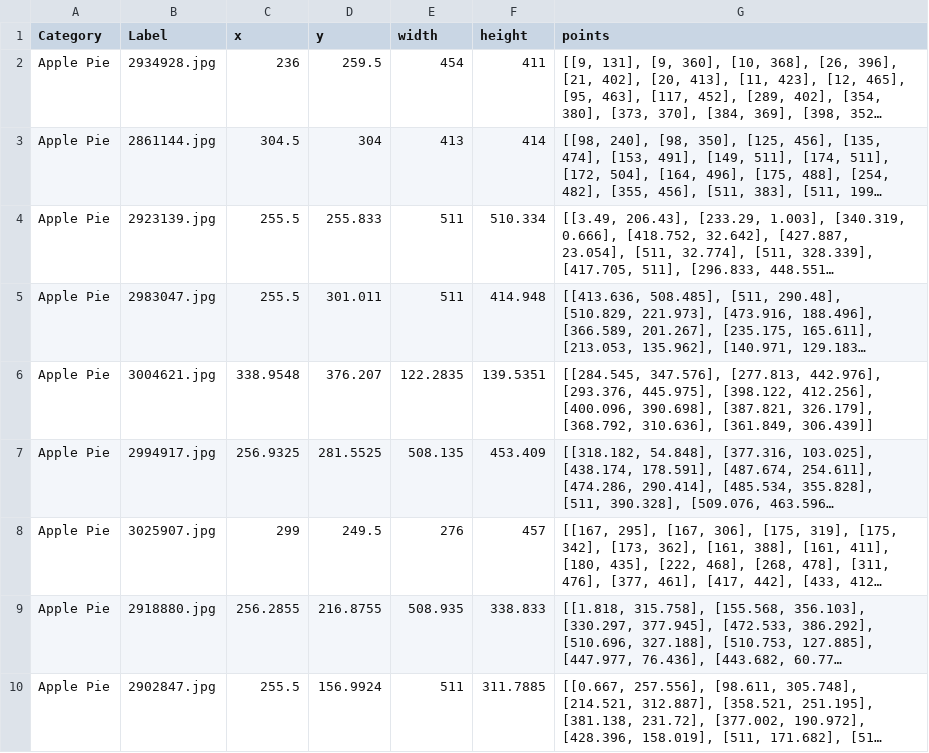
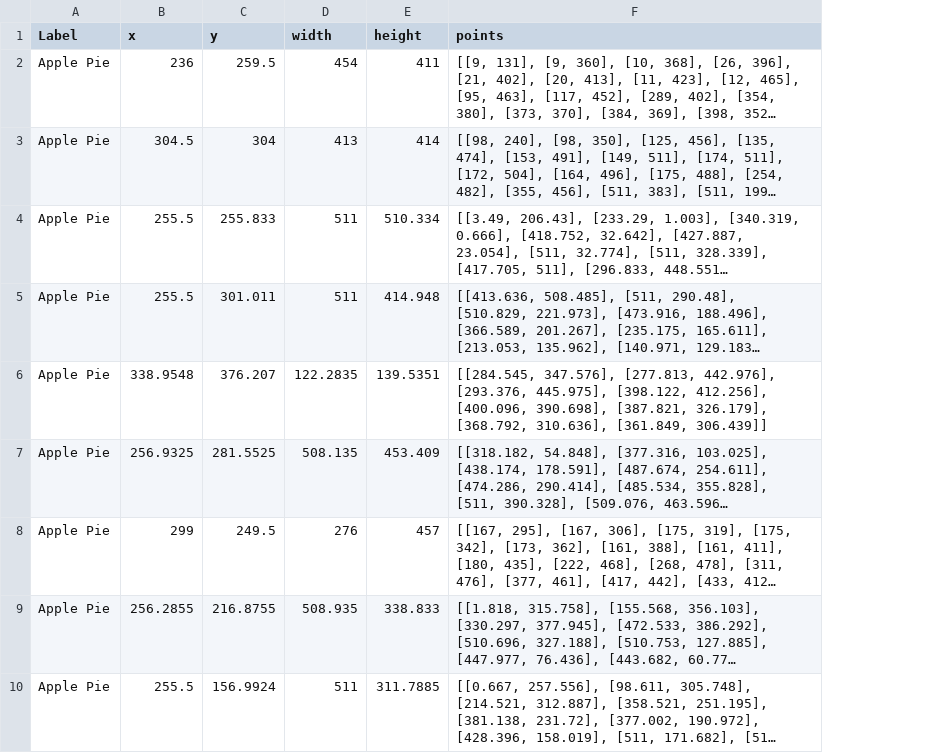
Before and after one commit to thamotharanr/AIML-Computer-Vision-Food-101-Detection, a CSV file: Dataset/Food101_dataset.csv, drawn as a sheet; only a part is shown; long unchanged cells end in …; the diff names each change by its address in the sheet, - before the commit and + after, or states it on an @@ line.

Commit message:
Removed unwanted columns

```diff
--- a/Dataset/Food101_dataset.csv
+++ b/Dataset/Food101_dataset.csv
-column B (Label), rows 2-10: 2934928.jpg | 2861144.jpg | 2923139.jpg | 2983047.jpg | 3004621.jpg | 2994917.jpg | 3025907.jpg | 2918880.jpg | 2902847.jpg
-A1: Category
+A1: Label
```
